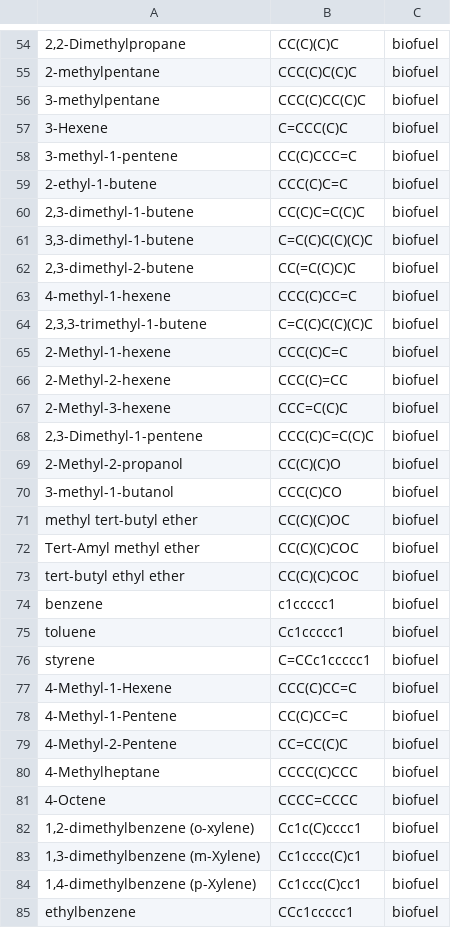
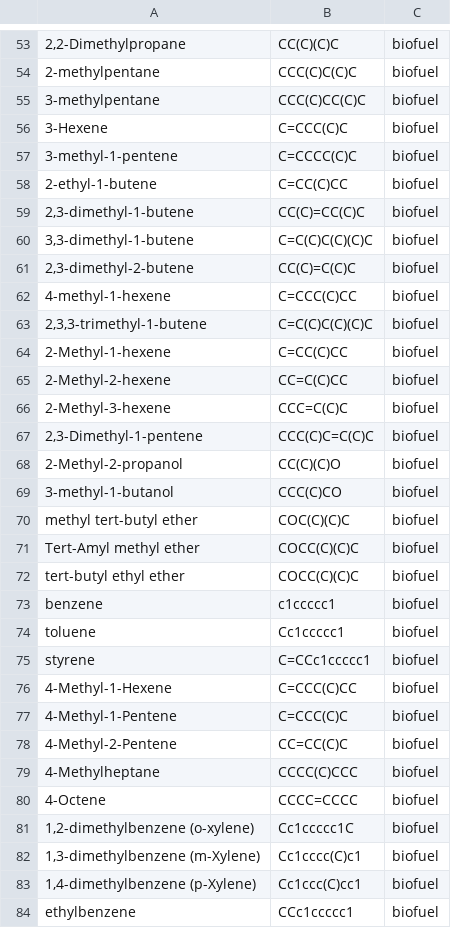
Before and after one commit to Xiqi777/biofuel_discovery_Xiqi, a CSV file: new dataset.csv, drawn as a sheet; only a part is shown, gaps mark what is left out; addresses are those after the commit; the diff covers the shown part only; the diff names each change by its address in the sheet, - before the commit and + after, or states it on an @@ line.

```diff
--- a/new dataset.csv
+++ b/new dataset.csv
-B57: CC(C)CCC=C
+B57: C=CCCC(C)C
-B58: CCC(C)C=C
+B58: C=CC(C)CC
-B59: CC(C)C=C(C)C
+B59: CC(C)=CC(C)C
-B61: CC(=C(C)C)C
+B61: CC(C)=C(C)C
-B62: CCC(C)CC=C
+B62: C=CCC(C)CC
-B64: CCC(C)C=C
+B64: C=CC(C)CC
-B65: CCC(C)=CC
+B65: CC=C(C)CC
-B70: CC(C)(C)OC
+B70: COC(C)(C)C
-B71:B72: CC(C)(C)COC
+B71:B72: COCC(C)(C)C
-B76: CCC(C)CC=C
+B76: C=CCC(C)CC
-B77: CC(C)CC=C
+B77: C=CCC(C)C
-B81: Cc1c(C)cccc1
+B81: Cc1ccccc1C
```
Also changed, not shown: 1 removed row and 130 edited cells elsewhere in this file, molecules_with_properties.csv, 1 other file.
